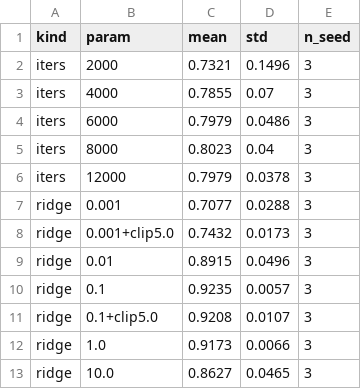
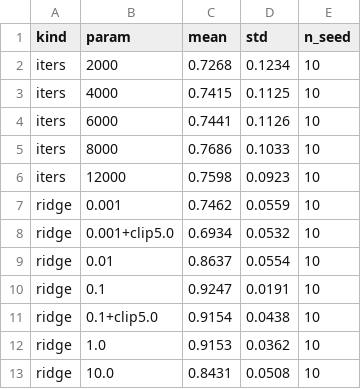
Before and after one commit to emanuelepiodebernardis/kan-ids-v2, a CSV file: adattamento-drift/results/sweep_iperparametri.csv, drawn as a sheet.

```diff
--- a/adattamento-drift/results/sweep_iperparametri.csv
+++ b/adattamento-drift/results/sweep_iperparametri.csv
@@ -1,13 +1,13 @@
 kind,param,mean,std,n_seed
-iters,2000,0.7321,0.1496,3
-iters,4000,0.7855,0.07,3
-iters,6000,0.7979,0.0486,3
-iters,8000,0.8023,0.04,3
-iters,12000,0.7979,0.0378,3
-ridge,0.001,0.7077,0.0288,3
-ridge,0.001+clip5.0,0.7432,0.0173,3
-ridge,0.01,0.8915,0.0496,3
-ridge,0.1,0.9235,0.0057,3
-ridge,0.1+clip5.0,0.9208,0.0107,3
-ridge,1.0,0.9173,0.0066,3
-ridge,10.0,0.8627,0.0465,3
+iters,2000,0.7268,0.1234,10
+iters,4000,0.7415,0.1125,10
+iters,6000,0.7441,0.1126,10
+iters,8000,0.7686,0.1033,10
+iters,12000,0.7598,0.0923,10
+ridge,0.001,0.7462,0.0559,10
+ridge,0.001+clip5.0,0.6934,0.0532,10
+ridge,0.01,0.8637,0.0554,10
+ridge,0.1,0.9247,0.0191,10
+ridge,0.1+clip5.0,0.9154,0.0438,10
+ridge,1.0,0.9153,0.0362,10
+ridge,10.0,0.8431,0.0508,10
```
Also changed, not shown: adattamento-drift/results/drift_adapt.csv, adattamento-drift/results/drift_baselines.csv, 14 other files.
